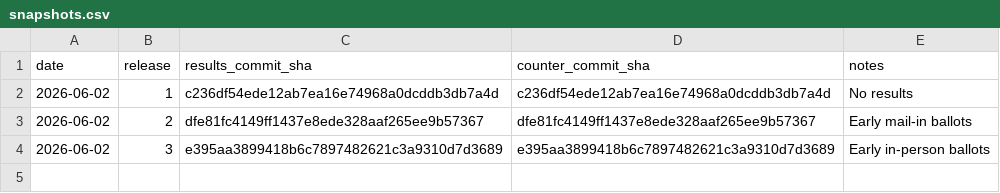
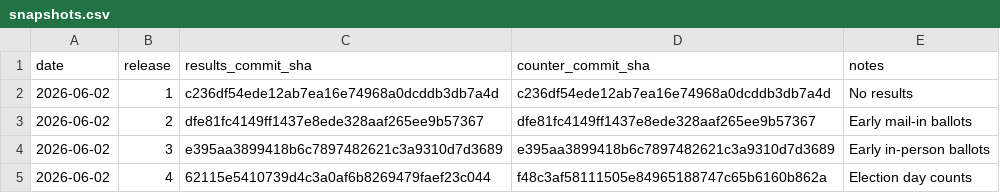
Before and after one commit to rdmurphy/scrape-la-county-election-results-2026, a CSV file: primary/snapshots.csv, drawn as a sheet.

```diff
--- a/primary/snapshots.csv
+++ b/primary/snapshots.csv
@@ -4 +4,2 @@ date,release,results_commit_sha,counter_commit_sha,notes
 2026-06-02,3,e395aa3899418b6c7897482621c3a9310d7d3689,e395aa3899418b6c7897482621c3a9310d7d3689,Early in-person ballots
+2026-06-02,4,62115e5410739d4c3a0af6b8269479faef23c044,f48c3af58111505e84965188747c65b6160b862a,Election day counts
```
Also changed, not shown: 3 other files.
